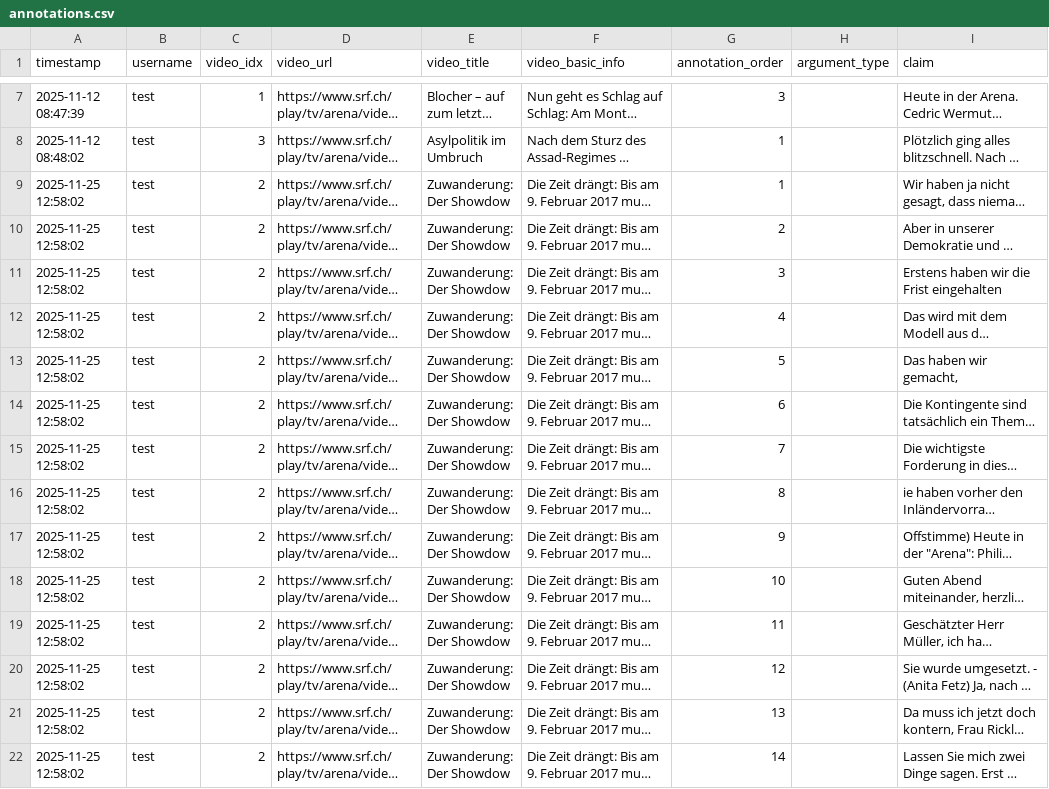
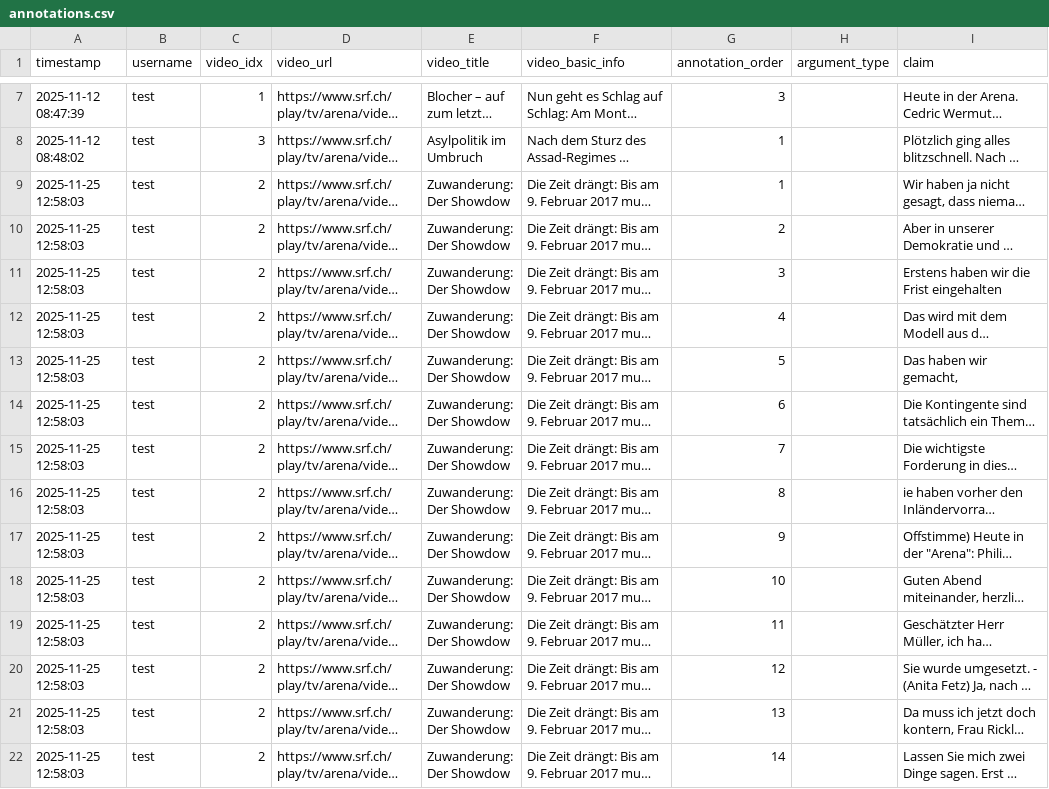
Before and after one commit to yfyuan01/Video_annotation, a CSV file: annotations.csv, drawn as a sheet; only a part is shown, gaps mark what is left out; long unchanged cells end in …; the diff names each change by its address in the sheet, - before the commit and + after, or states it on an @@ line.

Commit message:
Update annotations for video 2 by test

```diff
--- a/annotations.csv
+++ b/annotations.csv
-A9:A22 (timestamp): 2025-11-25 12:58:02
+A9:A22 (timestamp): 2025-11-25 12:58:03
```
